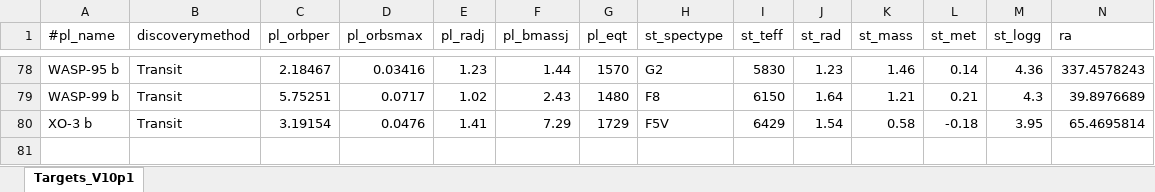
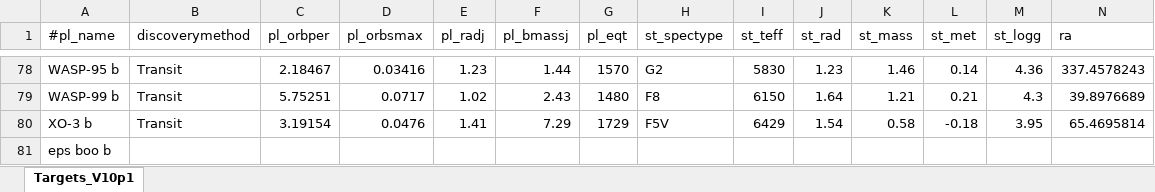
Before and after one commit to atanzer84-sys/Cadence-simulator, an Excel workbook: input/Targets_V10p1.xlsx, sheet Targets_V10p1, drawn as a sheet; only a part is shown, gaps mark what is left out; values as stored, in another font and other column widths than the file's, no borders; rows hold the shown columns only; the diff names each change by its address in the sheet, - before the commit and + after, or states it on an @@ line.

```diff
--- a/input/Targets_V10p1.xlsx (sheet Targets_V10p1)
+++ b/input/Targets_V10p1.xlsx (sheet Targets_V10p1)
+row 81: eps boo b
```
Also changed, not shown: 3 other files.
